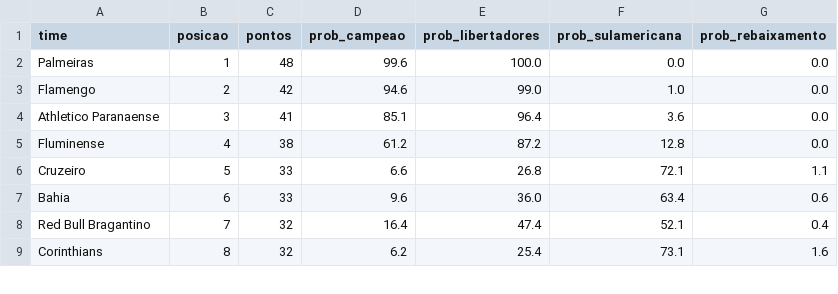
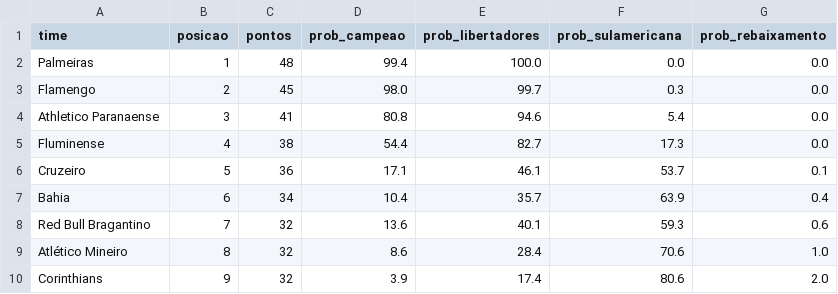
Before and after one commit to MayaraCAlmeida/brasileirao-2026-pipeline, a CSV file: probabilidades.csv, drawn as a sheet; only a part is shown; the diff covers the shown part only.

```diff
--- a/probabilidades.csv
+++ b/probabilidades.csv
@@ -1,9 +1,10 @@
 time,posicao,pontos,prob_campeao,prob_libertadores,prob_sulamericana,prob_rebaixamento
-Palmeiras,1,48,99.6,100.0,0.0,0.0
-Flamengo,2,42,94.6,99.0,1.0,0.0
-Athletico Paranaense,3,41,85.1,96.4,3.6,0.0
-Fluminense,4,38,61.2,87.2,12.8,0.0
-Cruzeiro,5,33,6.6,26.8,72.1,1.1
-Bahia,6,33,9.6,36.0,63.4,0.6
-Red Bull Bragantino,7,32,16.4,47.4,52.1,0.4
-Corinthians,8,32,6.2,25.4,73.1,1.6
+Palmeiras,1,48,99.4,100.0,0.0,0.0
+Flamengo,2,45,98.0,99.7,0.3,0.0
+Athletico Paranaense,3,41,80.8,94.6,5.4,0.0
+Fluminense,4,38,54.4,82.7,17.3,0.0
+Cruzeiro,5,36,17.1,46.1,53.7,0.1
+Bahia,6,34,10.4,35.7,63.9,0.4
+Red Bull Bragantino,7,32,13.6,40.1,59.3,0.6
+Atlético Mineiro,8,32,8.6,28.4,70.6,1.0
+Corinthians,9,32,3.9,17.4,80.6,2.0
```
Also changed, not shown: 3 added rows, 4 removed rows and 30 edited cells elsewhere in this file, 1 other file.
